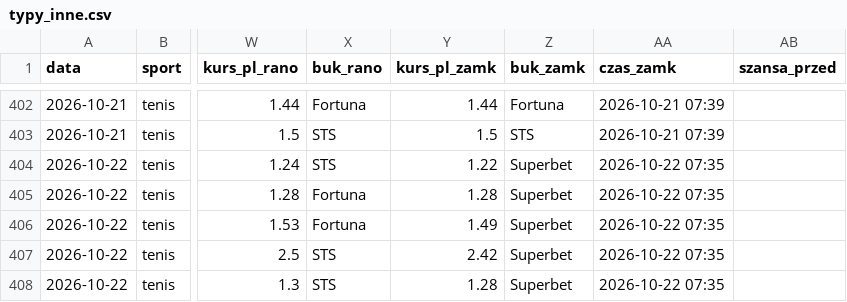
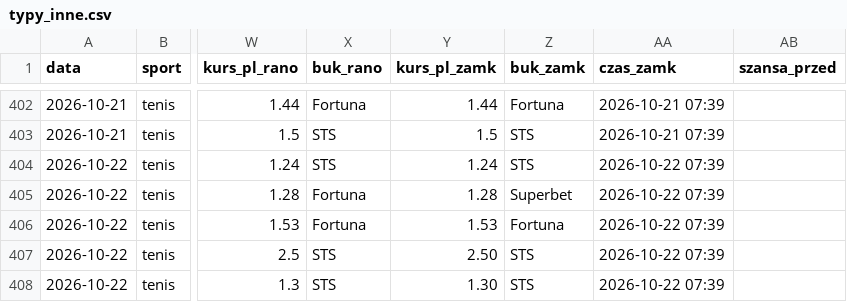
Before and after one commit to lewym90/typer, a CSV file: docs/data/typy_inne.csv, drawn as a sheet; only a part is shown, gaps mark what is left out; the diff names each change by its address in the sheet, - before the commit and + after, or states it on an @@ line.

```diff
--- a/docs/data/typy_inne.csv
+++ b/docs/data/typy_inne.csv
-Y404 (kurs_pl_zamk): 1.22
+Y404 (kurs_pl_zamk): 1.24
-Z404 (buk_zamk): Superbet
+Z404 (buk_zamk): STS
-AA404:AA408 (czas_zamk): 2026-10-22 07:35
+AA404:AA408 (czas_zamk): 2026-10-22 07:39
-Y406 (kurs_pl_zamk): 1.49
+Y406 (kurs_pl_zamk): 1.53
-Z406 (buk_zamk): Superbet
+Z406 (buk_zamk): Fortuna
-Y407 (kurs_pl_zamk): 2.42
+Y407 (kurs_pl_zamk): 2.50
-Z407:Z408 (buk_zamk): Superbet
+Z407:Z408 (buk_zamk): STS
-Y408 (kurs_pl_zamk): 1.28
+Y408 (kurs_pl_zamk): 1.30
```
Also changed, not shown: docs/data/typy_pewne.csv, docs/data/typy_value.csv, 7 other files.
